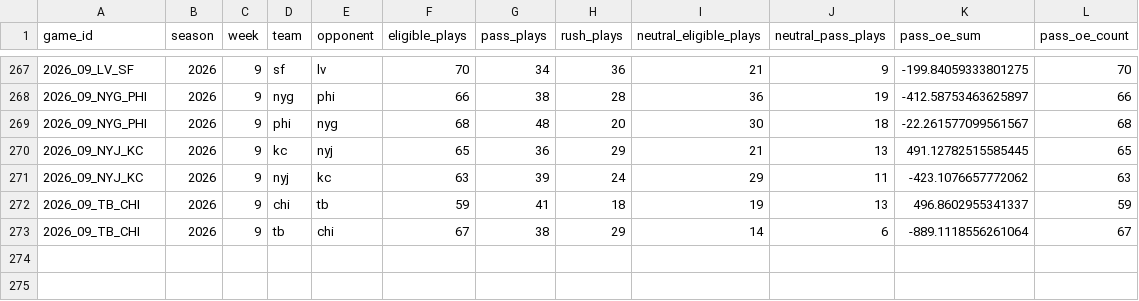
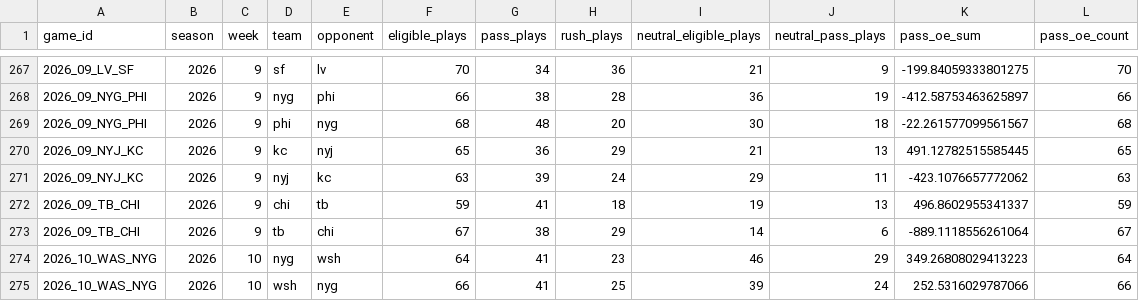
Before and after one commit to joeybukowski3/remix-of-bracket-brilliance, a CSV file: data/nfl/nflverse/play-volume-team-game/play_volume_team_game_2026.csv, drawn as a sheet; only a part is shown, gaps mark what is left out.

```diff
--- a/data/nfl/nflverse/play-volume-team-game/play_volume_team_game_2026.csv
+++ b/data/nfl/nflverse/play-volume-team-game/play_volume_team_game_2026.csv
@@ -273 +273,3 @@ game_id,season,week,team,opponent,eligible_plays,pass_plays,rush_plays,neutral_e
 2026_09_TB_CHI,2026,9,tb,chi,67,38,29,14,6,-889.1118556261064,67
+2026_10_WAS_NYG,2026,10,nyg,wsh,64,41,23,46,29,349.26808029413223,64
+2026_10_WAS_NYG,2026,10,wsh,nyg,66,41,25,39,24,252.5316029787066,66
```
Also changed, not shown: data/nfl/nflverse/player-week-stats/stats_player_week_2026.csv, 15 other files.
